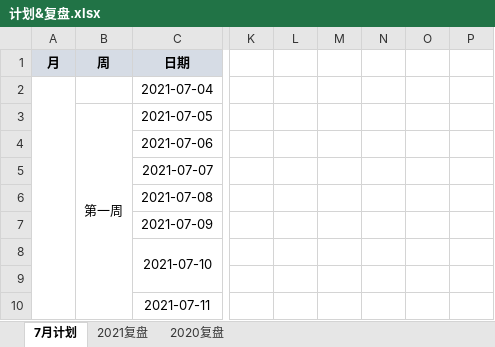
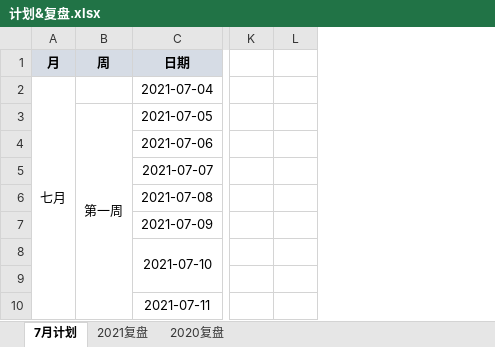
Before and after one commit to aurelius-shu/lmsl, an Excel workbook: career/计划&复盘.xlsx, sheet 7月计划, drawn as a sheet; only a part is shown, gaps mark what is left out; values as stored, in another font and other column widths than the file's, no borders; removed rows and columns are numbered as before the commit, all else as after; the diff covers the shown part only; the diff names each change by its address in the sheet, - before the commit and + after, or states it on an @@ line.

```diff
--- a/career/计划&复盘.xlsx (sheet 7月计划)
+++ b/career/计划&复盘.xlsx (sheet 7月计划)
-column L, empty
-column M, empty
-column N, empty
-column O, empty
-A2 (月): (empty)
+A2 (月): 七月
```
Also changed, not shown: 24 added rows, 10 removed rows, 7 edited cells and cell formats elsewhere in this sheet, 10 other files.
